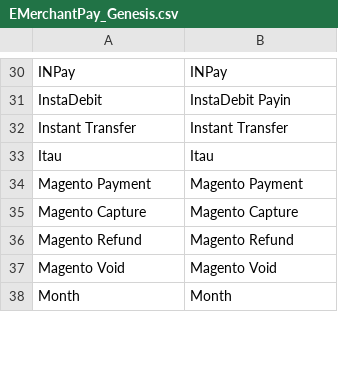
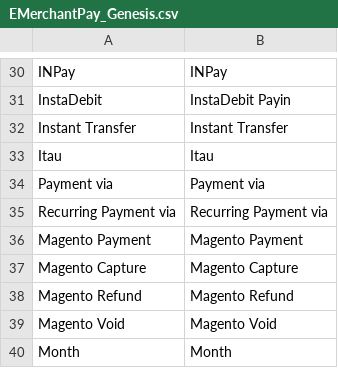
Before and after one commit to eMerchantPay/magento-ce-emp-plugin, a CSV file: app/locale/en_GB/EMerchantPay_Genesis.csv, drawn as a sheet; only a part is shown, gaps mark what is left out; the diff names each change by its address in the sheet, - before the commit and + after, or states it on an @@ line.

```diff
--- a/app/locale/en_GB/EMerchantPay_Genesis.csv
+++ b/app/locale/en_GB/EMerchantPay_Genesis.csv
+row 34: Payment via | Payment via
+row 35: Recurring Payment via | Recurring Payment via
```
Also changed, not shown: app/locale/en_US/EMerchantPay_Genesis.csv, 6 other files.
